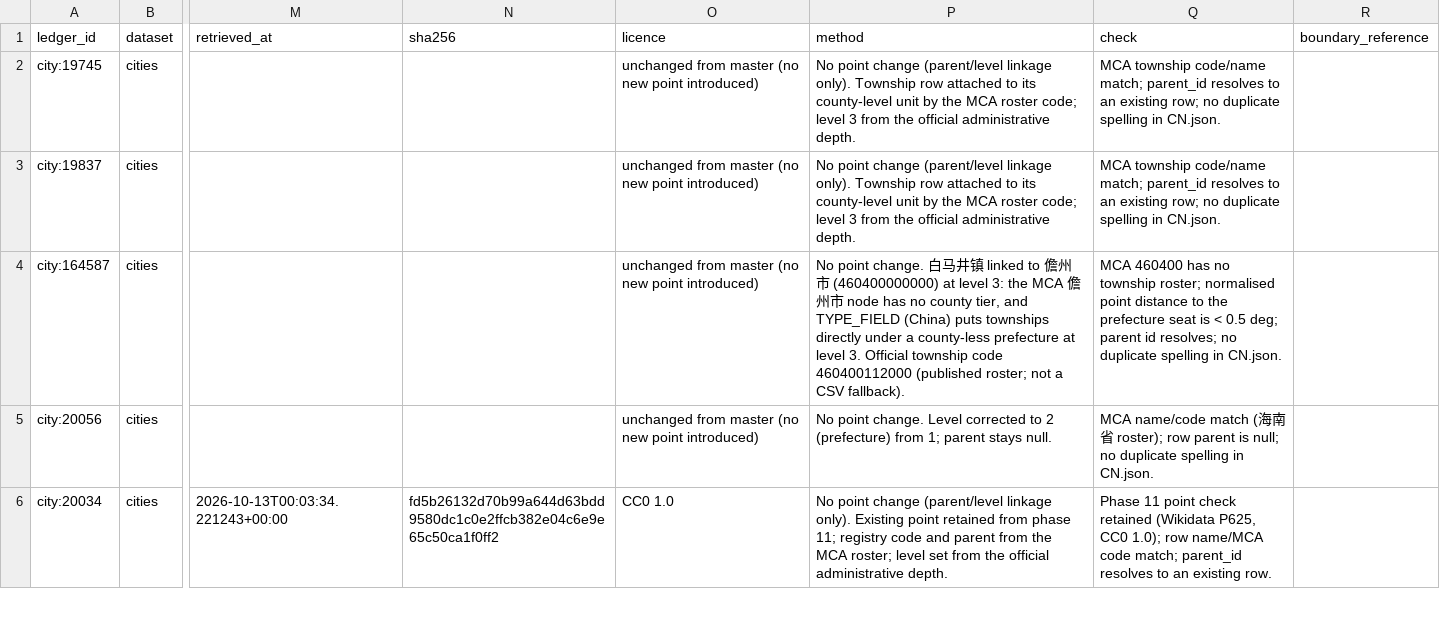
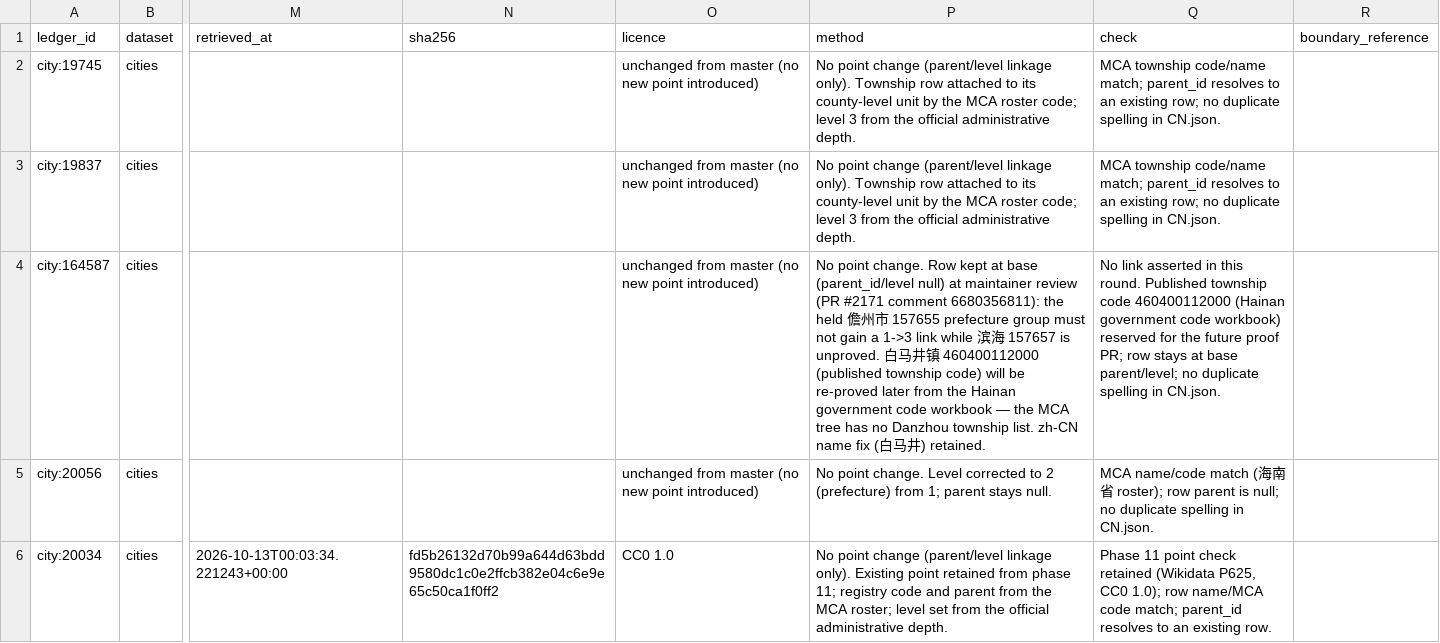
Before and after one commit to dr5hn/countries-states-cities-database, a CSV file: .github/fixes-docs/ledgers/CN_hn_levels_2026-11.csv, drawn as a sheet; only a part is shown, gaps mark what is left out; the diff names each change by its address in the sheet, - before the commit and + after, or states it on an @@ line.

Commit message:
fix(cities): CN Hainan — review follow-up: one held group for the Danzhou prefecture, township ledger methods, rebase (#1643)

```diff
--- a/.github/fixes-docs/ledgers/CN_hn_levels_2026-11.csv
+++ b/.github/fixes-docs/ledgers/CN_hn_levels_2026-11.csv
-P4 (method): …point change. 白马井镇 linked to 儋州市 (460400000000) at level 3: the MCA 儋州市 node has no county tier, and TYPE_FIELD (China) puts townships directly under a county-less prefecture at level 3. Official township code 460400112000 (published roster; not a CSV fallback).
+P4 (method): …point change. Row kept at base (parent_id/level null) at maintainer review (PR #2171 comment 6680356811): the held 儋州市 157655 prefecture group must not gain a 1->3 link while 滨海 157657 is unproved. 白马井镇 460400112000 (published township code) will be re-proved later from the Hainan government code workbook — the MCA tree has no Danzhou township list. zh-CN name fix (白马井) retained.
-Q4 (check): MCA 460400 has no township roster; normalised point distance to the prefecture seat is < 0.5 deg; parent id resolves; no duplicate…
+Q4 (check): No link asserted in this round. Published township code 460400112000 (Hainan government code workbook) reserved for the future proof PR; row stays at base parent/level; no duplicate…
```
Also changed, not shown: 4 other files.
